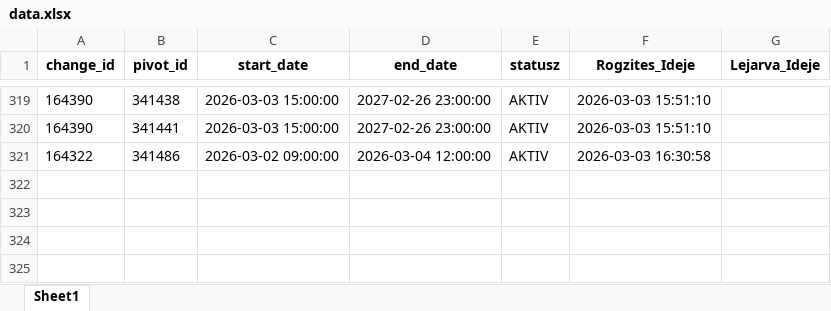
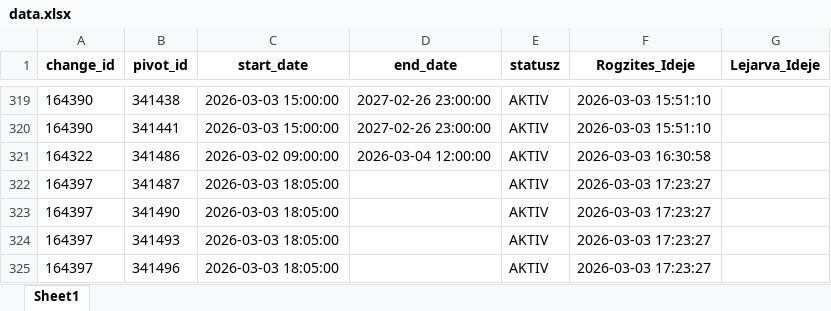
Before and after one commit to zoltanfarkasnemeth/BKK, an Excel workbook: data.xlsx, sheet Sheet1, drawn as a sheet; only a part is shown, gaps mark what is left out; values as stored, in another font and other column widths than the file's, no borders; the diff names each change by its address in the sheet, - before the commit and + after, or states it on an @@ line.

```diff
--- a/data.xlsx (sheet Sheet1)
+++ b/data.xlsx (sheet Sheet1)
+row 322: 164397 | 341487 | 2026-03-03 18:05:00 |  | AKTIV | 2026-03-03 17:23:27
+row 323: 164397 | 341490 | 2026-03-03 18:05:00 |  | AKTIV | 2026-03-03 17:23:27
+row 324: 164397 | 341493 | 2026-03-03 18:05:00 |  | AKTIV | 2026-03-03 17:23:27
+row 325: 164397 | 341496 | 2026-03-03 18:05:00 |  | AKTIV | 2026-03-03 17:23:27
```
